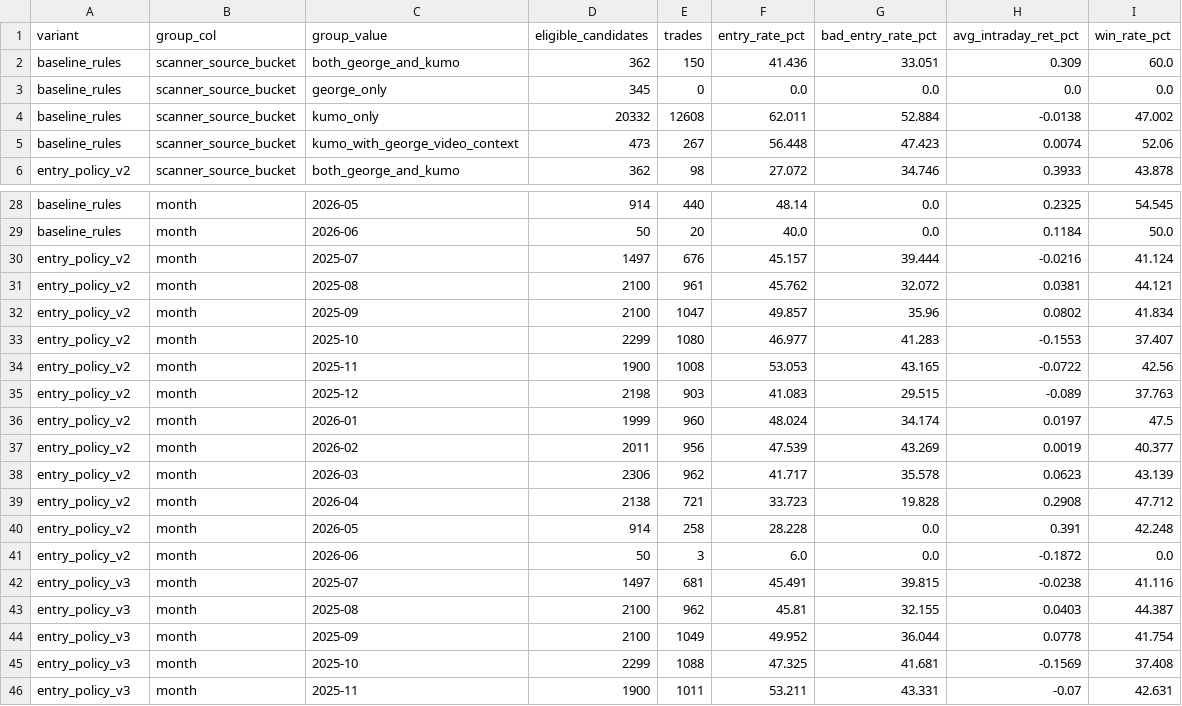
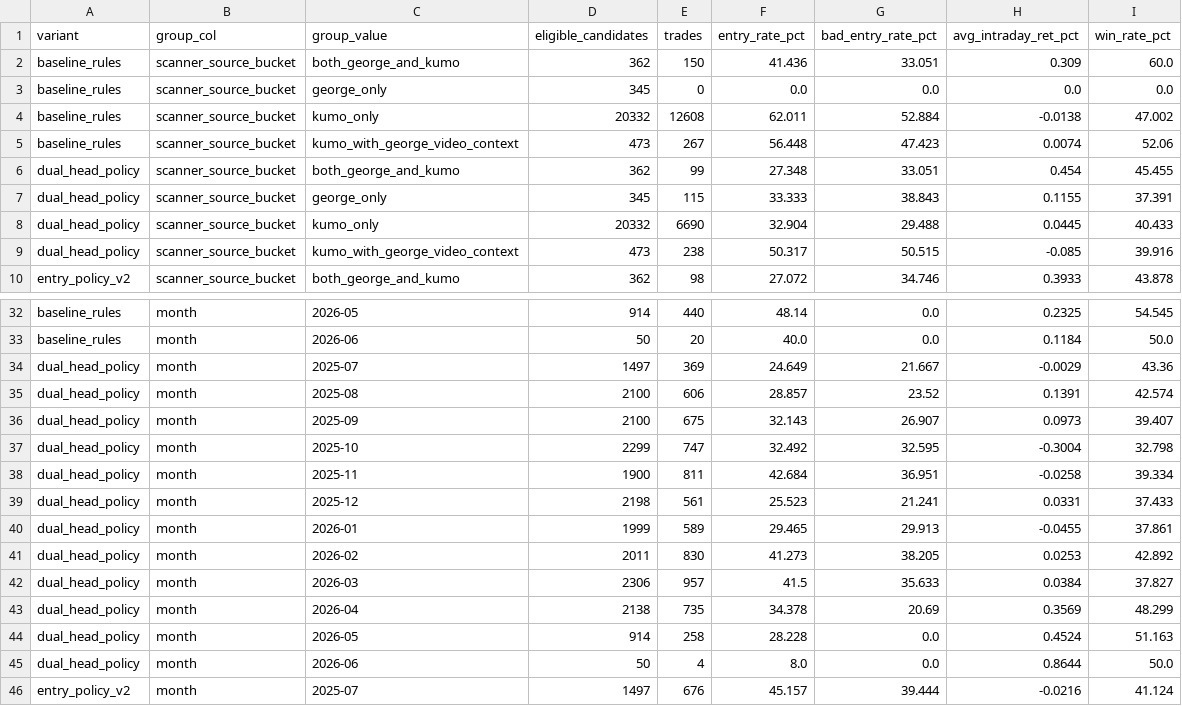
Before and after one commit to FALK-BRAUER/kumo-qc, a CSV file: sweeps/reports/intraday_policy_replay_490/grouped_metrics.csv, drawn as a sheet; only a part is shown, gaps mark what is left out; the shorter side is filled out with more unchanged rows; the diff names each change by its address in the sheet, - before the commit and + after, or states it on an @@ line.

Commit message:
feat(scanner): add dual-head intraday policy replay

```diff
--- a/sweeps/reports/intraday_policy_replay_490/grouped_metrics.csv
+++ b/sweeps/reports/intraday_policy_replay_490/grouped_metrics.csv
+row 6: dual_head_policy | scanner_source_bucket | both_george_and_kumo | 362 | 99 | 27.348 | 33.051 | 0.454 | 45.455
+row 7: dual_head_policy | scanner_source_bucket | george_only | 345 | 115 | 33.333 | 38.843 | 0.1155 | 37.391
+row 8: dual_head_policy | scanner_source_bucket | kumo_only | 20332 | 6690 | 32.904 | 29.488 | 0.0445 | 40.433
+row 9: dual_head_policy | scanner_source_bucket | kumo_with_george_video_context | 473 | 238 | 50.317 | 50.515 | -0.085 | 39.916
+row 34: dual_head_policy | month | 2025-07 | 1497 | 369 | 24.649 | 21.667 | -0.0029 | 43.36
+row 35: dual_head_policy | month | 2025-08 | 2100 | 606 | 28.857 | 23.52 | 0.1391 | 42.574
+row 36: dual_head_policy | month | 2025-09 | 2100 | 675 | 32.143 | 26.907 | 0.0973 | 39.407
+row 37: dual_head_policy | month | 2025-10 | 2299 | 747 | 32.492 | 32.595 | -0.3004 | 32.798
+row 38: dual_head_policy | month | 2025-11 | 1900 | 811 | 42.684 | 36.951 | -0.0258 | 39.334
+row 39: dual_head_policy | month | 2025-12 | 2198 | 561 | 25.523 | 21.241 | 0.0331 | 37.433
+row 40: dual_head_policy | month | 2026-01 | 1999 | 589 | 29.465 | 29.913 | -0.0455 | 37.861
+row 41: dual_head_policy | month | 2026-02 | 2011 | 830 | 41.273 | 38.205 | 0.0253 | 42.892
+row 42: dual_head_policy | month | 2026-03 | 2306 | 957 | 41.5 | 35.633 | 0.0384 | 37.827
+row 43: dual_head_policy | month | 2026-04 | 2138 | 735 | 34.378 | 20.69 | 0.3569 | 48.299
+row 44: dual_head_policy | month | 2026-05 | 914 | 258 | 28.228 | 0.0 | 0.4524 | 51.163
+row 45: dual_head_policy | month | 2026-06 | 50 | 4 | 8.0 | 0.0 | 0.8644 | 50.0
```
Also changed, not shown: sweeps/reports/intraday_policy_replay_490/month_metrics.csv, sweeps/reports/intraday_policy_replay_490/source_bucket_metrics.csv, 23 other files.
